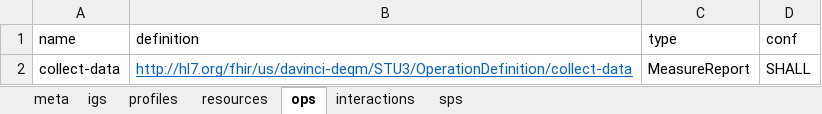
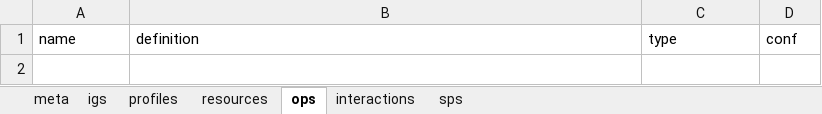
Before and after one commit to HL7/davinci-deqm, an Excel workbook: source/capstat_spreadsheets/DEQM_Capability_Statement_Receiver_Server.xlsx, sheet ops, drawn as a sheet; values as stored, in another font and other column widths than the file's, no borders; the diff names each change by its address in the sheet, - before the commit and + after, or states it on an @@ line.

```diff
--- a/source/capstat_spreadsheets/DEQM_Capability_Statement_Receiver_Server.xlsx (sheet ops)
+++ b/source/capstat_spreadsheets/DEQM_Capability_Statement_Receiver_Server.xlsx (sheet ops)
-row 2: collect-data | http://hl7.org/fhir/us/davinci-deqm/STU3/OperationDefinition/collect-data | MeasureReport | SHALL
```
Also changed, not shown: 25 other files.
